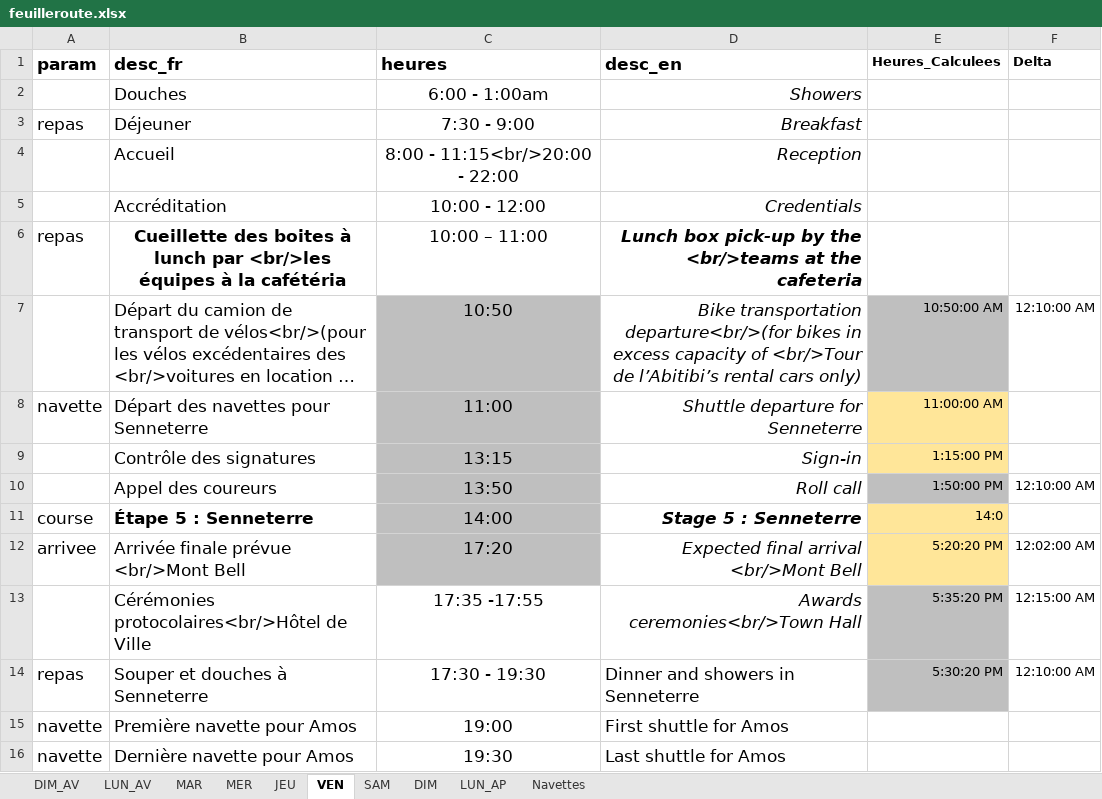
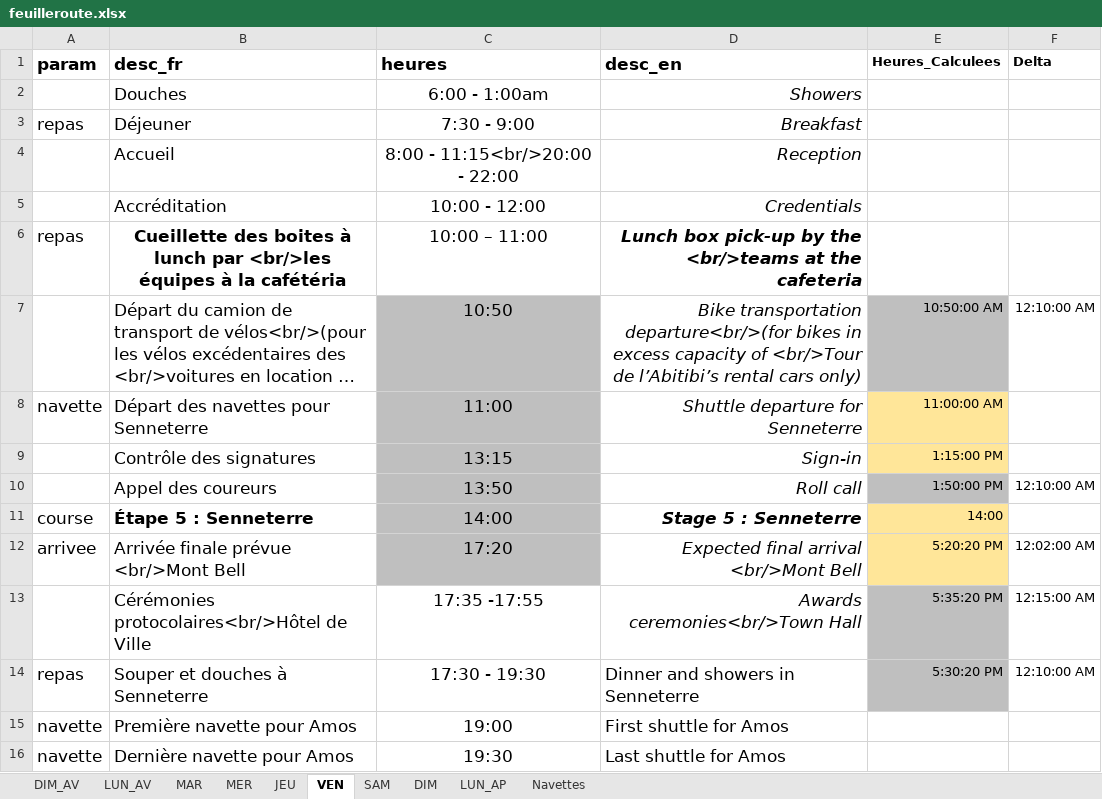
Before and after one commit to TourAbitibi/guide2023, an Excel workbook: excel/feuilleroute.xlsx, sheet VEN, drawn as a sheet; long unchanged cells end in …; values as stored, in another font and other column widths than the file's, no borders; the diff names each change by its address in the sheet, - before the commit and + after, or states it on an @@ line.

```diff
--- a/excel/feuilleroute.xlsx (sheet VEN)
+++ b/excel/feuilleroute.xlsx (sheet VEN)
-E11 (Heures_Calculees): 14:0
+E11 (Heures_Calculees): 14:00
```
Also changed, not shown: sheet Navettes, sheet DIM, sheet JEU, excel/Itineraires.xlsx, 7 other files.
